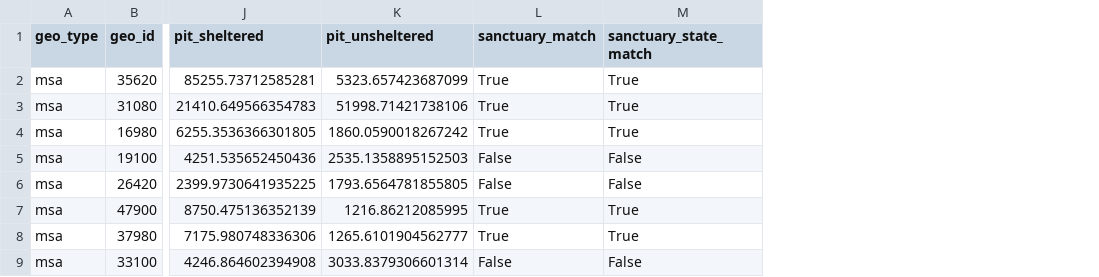
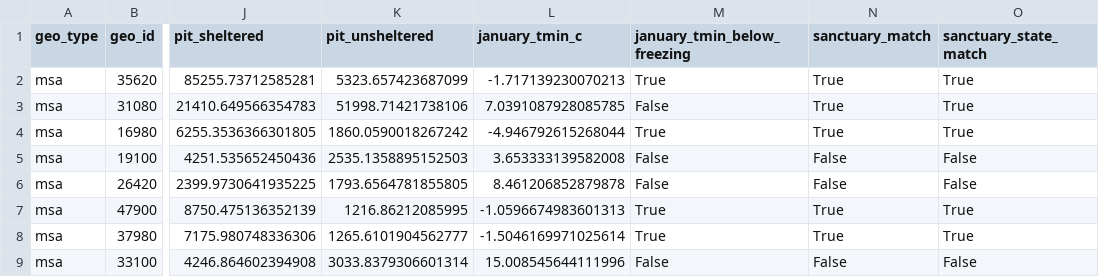
Before and after one commit to mlmcconnell1/HHP-Lab, a CSV file: outputs/top50_msa_nonpr_coc_pit_sanctuary_2020/panel__top50_msa_nonpr_coc_pit_sanctuary_2020__Y2020@B2020_Dcensus_msa_2023_D20250805.csv, drawn as a sheet; only a part is shown, gaps mark what is left out; the diff names each change by its address in the sheet, - before the commit and + after, or states it on an @@ line.

Commit message:
Add January freezing flag to top50 MSA panel

```diff
--- a/outputs/top50_msa_nonpr_coc_pit_sanctuary_2020/panel__top50_msa_nonpr_coc_pit_sanctuary_2020__Y2020@B2020_Dcensus_msa_2023_D20250805.csv
+++ b/outputs/top50_msa_nonpr_coc_pit_sanctuary_2020/panel__top50_msa_nonpr_coc_pit_sanctuary_2020__Y2020@B2020_Dcensus_msa_2023_D20250805.csv
+column L (january_tmin_c), rows 2-9: -1.717139230070213 | 7.0391087928085785 | -4.946792615268044 | 3.653333139582008 | 8.461206852879878 | -1.0596674983601313 | -1.5046169971025614 | 15.008545644111996
+column M (january_tmin_below_freezing), rows 2-9: True | False | True | False | False | True | True | False
```
Also changed, not shown: outputs/top50_msa_nonpr_coc_pit_sanctuary_2020/panel__top50_msa_nonpr_coc_pit_sanctuary_2020__Y2020@B2020_Dcensus_msa_2023_D20250805.preview.csv, 3 other files.
